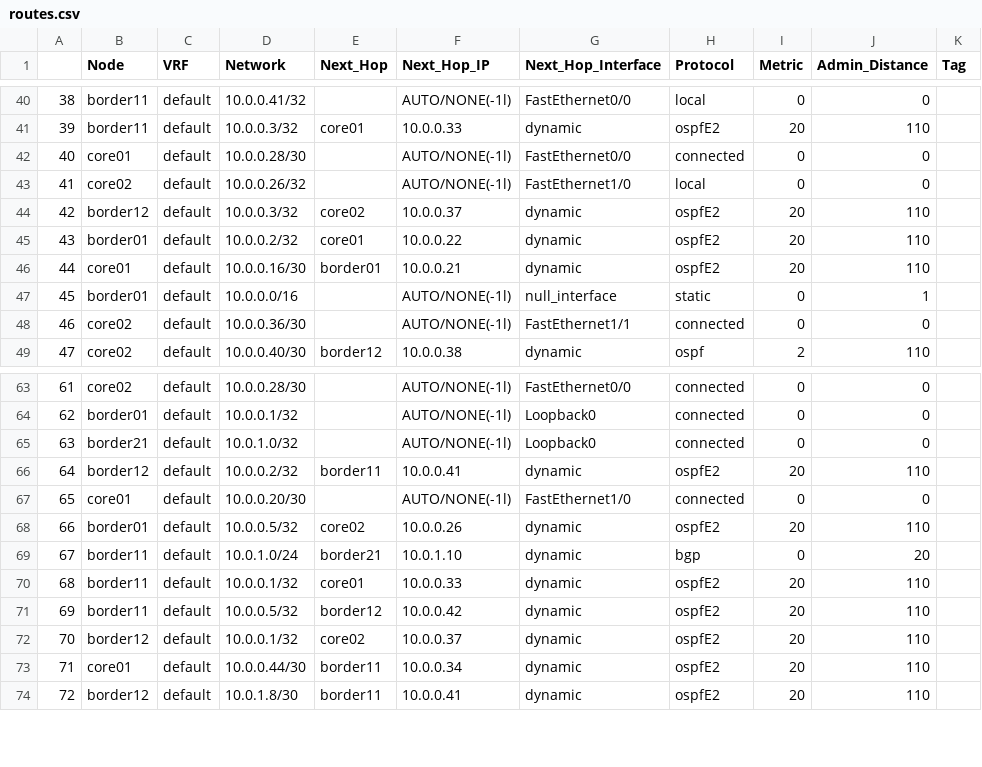
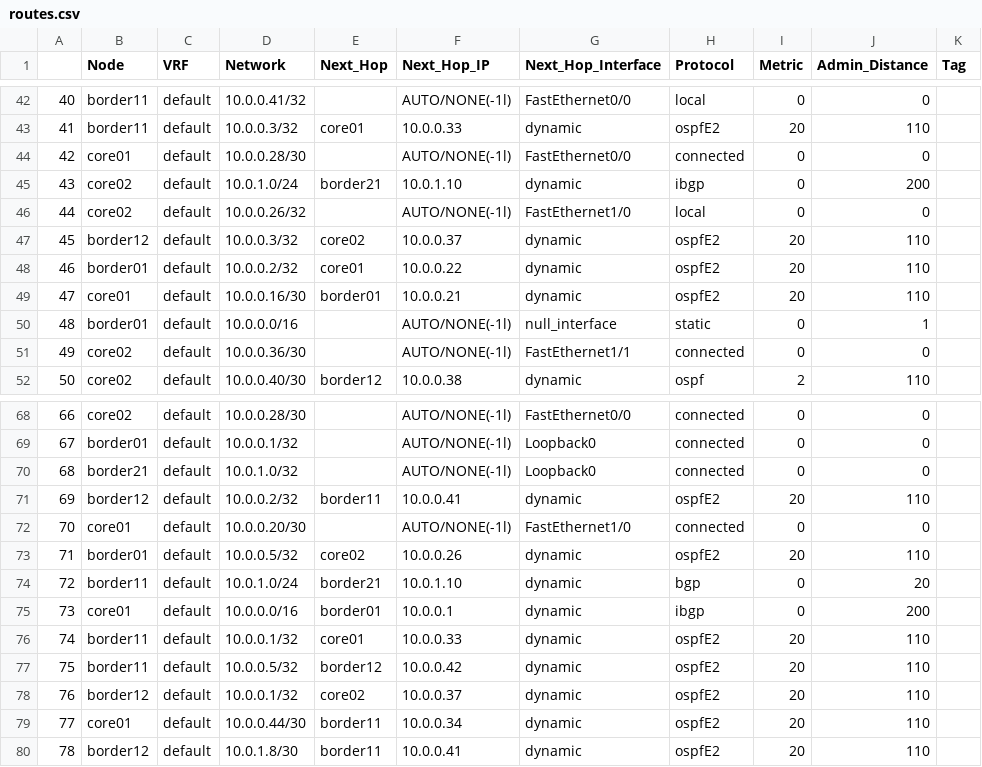
Before and after one commit to corestate55/netomox-examples, a CSV file: model_defs/bf_l3trial/csv/sample1b/routes.csv, drawn as a sheet; only a part is shown, gaps mark what is left out; the diff covers the shown part only; the diff names each change by its address in the sheet, - before the commit and + after, or states it on an @@ line.

```diff
--- a/model_defs/bf_l3trial/csv/sample1b/routes.csv
+++ b/model_defs/bf_l3trial/csv/sample1b/routes.csv
@@ column A renumbered from row 18 down @@
+row 45: 43 | core02 | default | 10.0.1.0/24 | border21 | 10.0.1.10 | dynamic | ibgp | 0 | 200
+row 75: 73 | core01 | default | 10.0.0.0/16 | border01 | 10.0.0.1 | dynamic | ibgp | 0 | 200
```
Also changed, not shown: 7 added rows elsewhere in this file, model_defs/bf_l3trial/csv/example/routes.csv, 9 other files.
